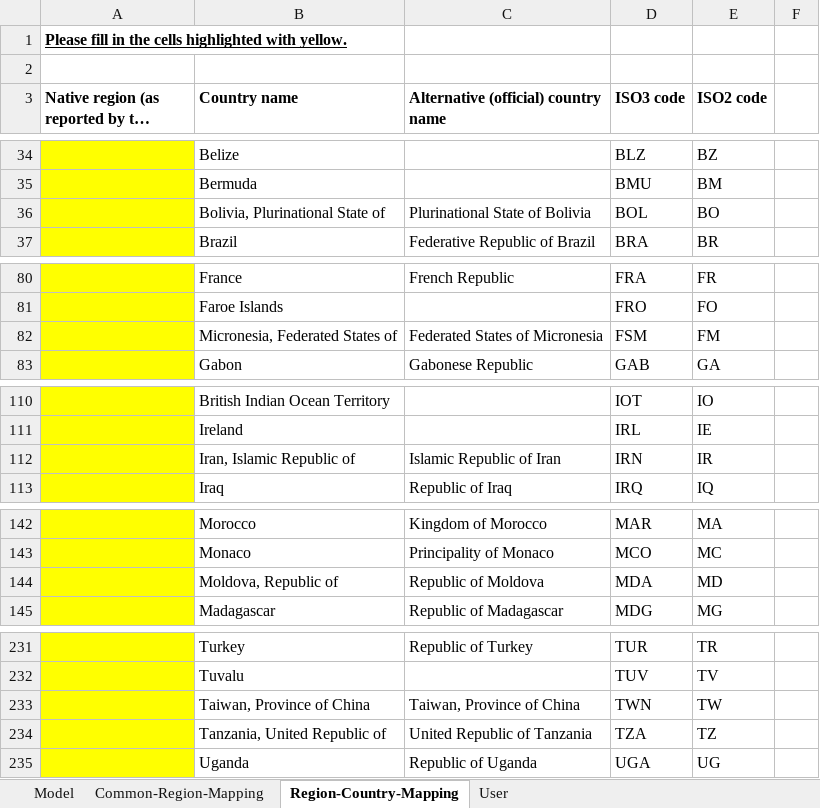
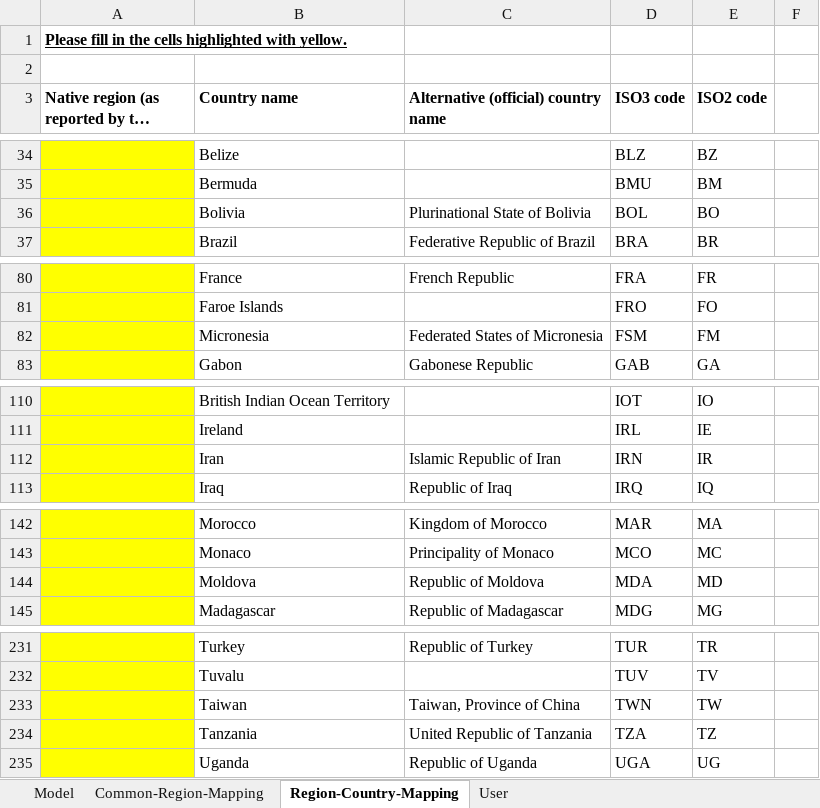
Before and after one commit to IAMconsortium/nomenclature, an Excel workbook: templates/model-registration-template.xlsx, sheet Region-Country-Mapping, drawn as a sheet; only a part is shown, gaps mark what is left out; long unchanged cells end in …; values as stored, in another font and other column widths than the file's, no borders; the diff covers the shown part only; the diff names each change by its address in the sheet, - before the commit and + after, or states it on an @@ line.

Commit message:
Add name-override from pycountry package

```diff
--- a/templates/model-registration-template.xlsx (sheet Region-Country-Mapping)
+++ b/templates/model-registration-template.xlsx (sheet Region-Country-Mapping)
-B36 (Country name): Bolivia, Plurinational State of
+B36 (Country name): Bolivia
-B82 (Country name): Micronesia, Federated States of
+B82 (Country name): Micronesia
-B112 (Country name): Iran, Islamic Republic of
+B112 (Country name): Iran
-B144 (Country name): Moldova, Republic of
+B144 (Country name): Moldova
-B233 (Country name): Taiwan, Province of China
+B233 (Country name): Taiwan
-B234 (Country name): Tanzania, United Republic of
+B234 (Country name): Tanzania
```
Also changed, not shown: 13 edited cells elsewhere in this sheet, 2 other files.
